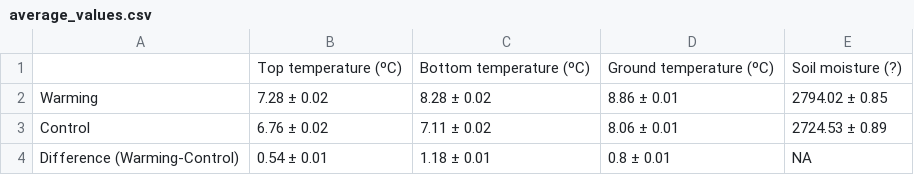
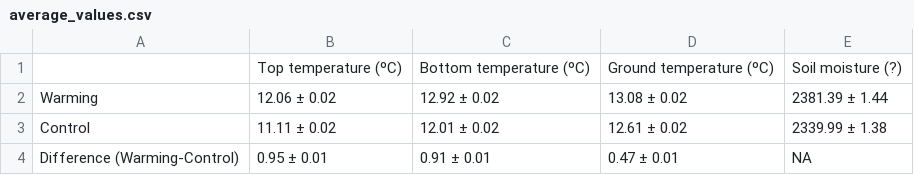
Before and after one commit to Jporrasgomez/arkaute_, a CSV file: Results/average_values.csv, drawn as a sheet.

```diff
--- a/Results/average_values.csv
+++ b/Results/average_values.csv
@@ -1,4 +1,4 @@
 "","Top temperature (ºC)","Bottom temperature (ºC)","Ground temperature (ºC)","Soil moisture (?)"
-"Warming","7.28 ± 0.02","8.28 ± 0.02","8.86 ± 0.01","2794.02 ± 0.85"
-"Control","6.76 ± 0.02","7.11 ± 0.02","8.06 ± 0.01","2724.53 ± 0.89"
-"Difference (Warming-Control)","0.54 ± 0.01","1.18 ± 0.01","0.8 ± 0.01","NA"
+"Warming","12.06 ± 0.02","12.92 ± 0.02","13.08 ± 0.02","2381.39 ± 1.44"
+"Control","11.11 ± 0.02","12.01 ± 0.02","12.61 ± 0.02","2339.99 ± 1.38"
+"Difference (Warming-Control)","0.95 ± 0.01","0.91 ± 0.01","0.47 ± 0.01","NA"
```
Also changed, not shown: 3 other files.
